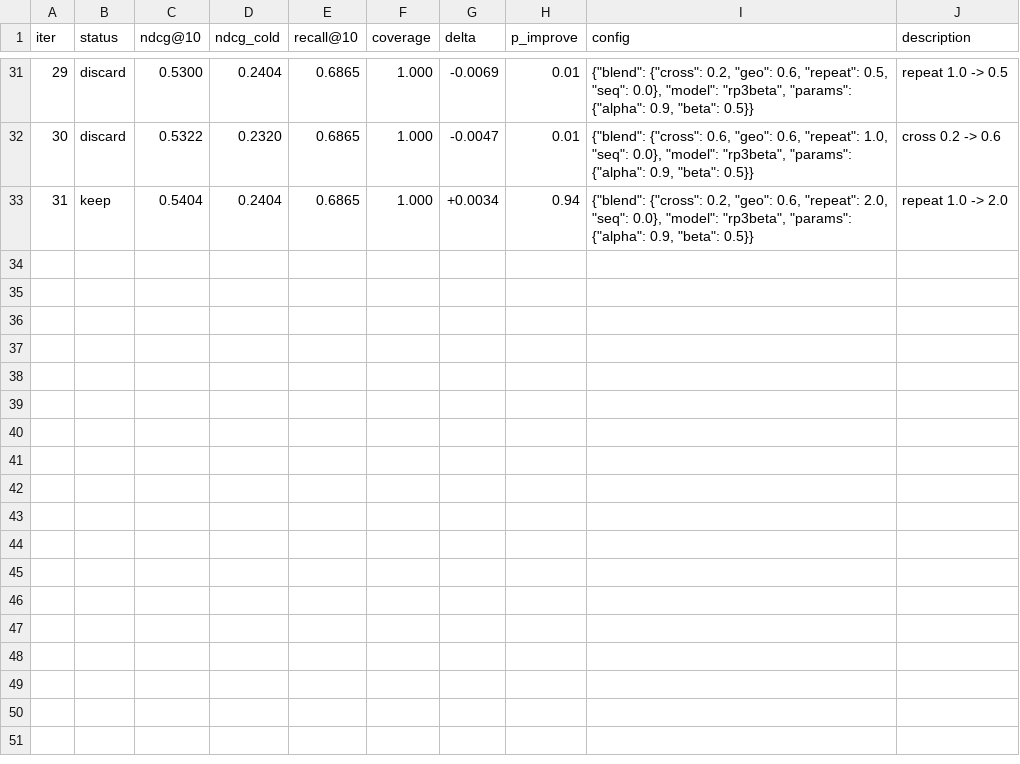
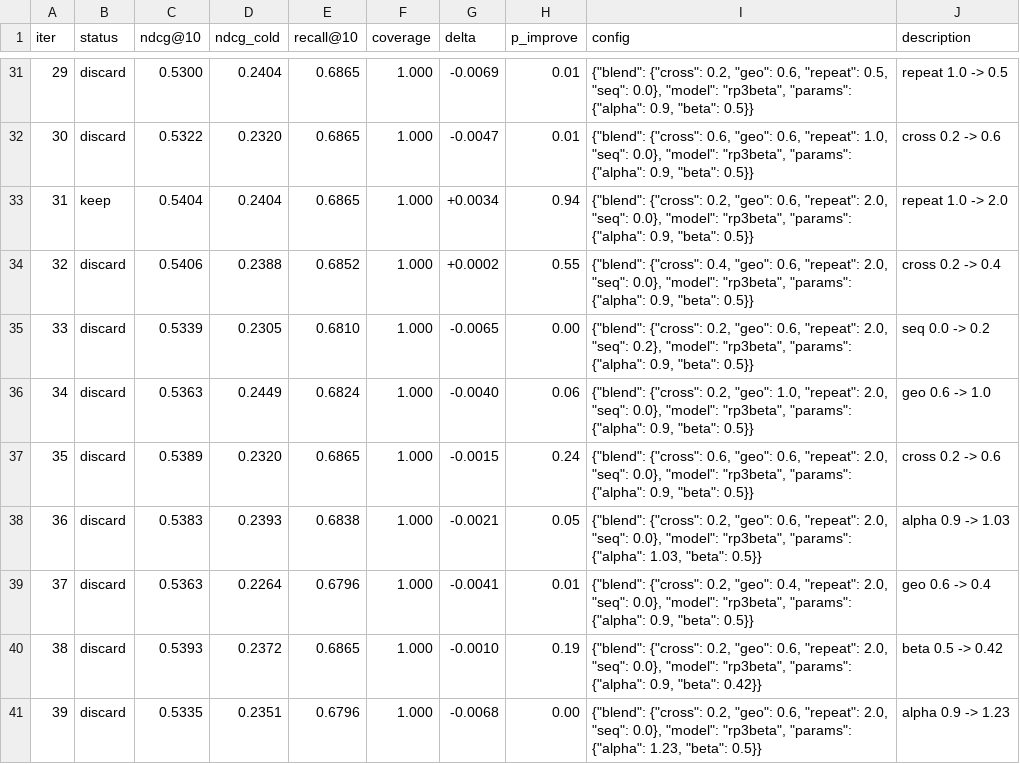
Before and after one commit to dzakybd/autonomous-experimenter, a TSV file: results.tsv, drawn as a sheet; only a part is shown, gaps mark what is left out.

```diff
--- a/results.tsv
+++ b/results.tsv
@@ -33 +33,9 @@ iter	status	ndcg@10	ndcg_cold	recall@10	coverage	delta	p_improve	config	descript
 31	keep	0.5404	0.2404	0.6865	1.000	+0.0034	0.94	{"blend": {"cross": 0.2, "geo": 0.6, "repeat": 2.0, "seq": 0.0}, "model": "rp3beta", "params": {"alpha": 0.9, "beta": 0.5}}	repeat 1.0 -> 2.0
+32	discard	0.5406	0.2388	0.6852	1.000	+0.0002	0.55	{"blend": {"cross": 0.4, "geo": 0.6, "repeat": 2.0, "seq": 0.0}, "model": "rp3beta", "params": {"alpha": 0.9, "beta": 0.5}}	cross 0.2 -> 0.4
+33	discard	0.5339	0.2305	0.6810	1.000	-0.0065	0.00	{"blend": {"cross": 0.2, "geo": 0.6, "repeat": 2.0, "seq": 0.2}, "model": "rp3beta", "params": {"alpha": 0.9, "beta": 0.5}}	seq 0.0 -> 0.2
+34	discard	0.5363	0.2449	0.6824	1.000	-0.0040	0.06	{"blend": {"cross": 0.2, "geo": 1.0, "repeat": 2.0, "seq": 0.0}, "model": "rp3beta", "params": {"alpha": 0.9, "beta": 0.5}}	geo 0.6 -> 1.0
+35	discard	0.5389	0.2320	0.6865	1.000	-0.0015	0.24	{"blend": {"cross": 0.6, "geo": 0.6, "repeat": 2.0, "seq": 0.0}, "model": "rp3beta", "params": {"alpha": 0.9, "beta": 0.5}}	cross 0.2 -> 0.6
+36	discard	0.5383	0.2393	0.6838	1.000	-0.0021	0.05	{"blend": {"cross": 0.2, "geo": 0.6, "repeat": 2.0, "seq": 0.0}, "model": "rp3beta", "params": {"alpha": 1.03, "beta": 0.5}}	alpha 0.9 -> 1.03
+37	discard	0.5363	0.2264	0.6796	1.000	-0.0041	0.01	{"blend": {"cross": 0.2, "geo": 0.4, "repeat": 2.0, "seq": 0.0}, "model": "rp3beta", "params": {"alpha": 0.9, "beta": 0.5}}	geo 0.6 -> 0.4
+38	discard	0.5393	0.2372	0.6865	1.000	-0.0010	0.19	{"blend": {"cross": 0.2, "geo": 0.6, "repeat": 2.0, "seq": 0.0}, "model": "rp3beta", "params": {"alpha": 0.9, "beta": 0.42}}	beta 0.5 -> 0.42
+39	discard	0.5335	0.2351	0.6796	1.000	-0.0068	0.00	{"blend": {"cross": 0.2, "geo": 0.6, "repeat": 2.0, "seq": 0.0}, "model": "rp3beta", "params": {"alpha": 1.23, "beta": 0.5}}	alpha 0.9 -> 1.23
```
Also changed, not shown: 3 other files.
